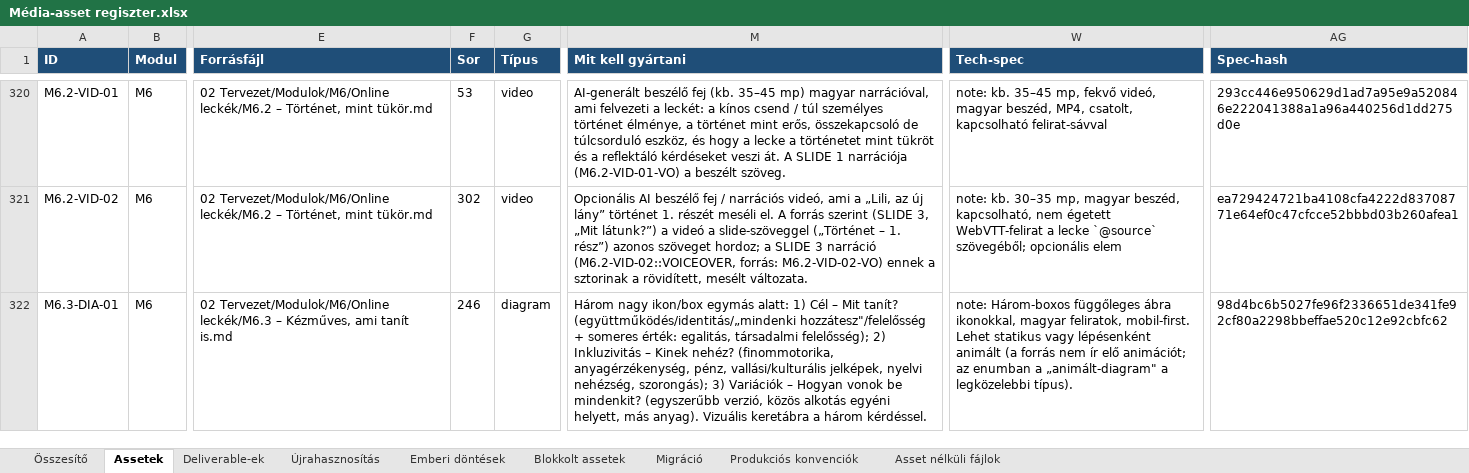
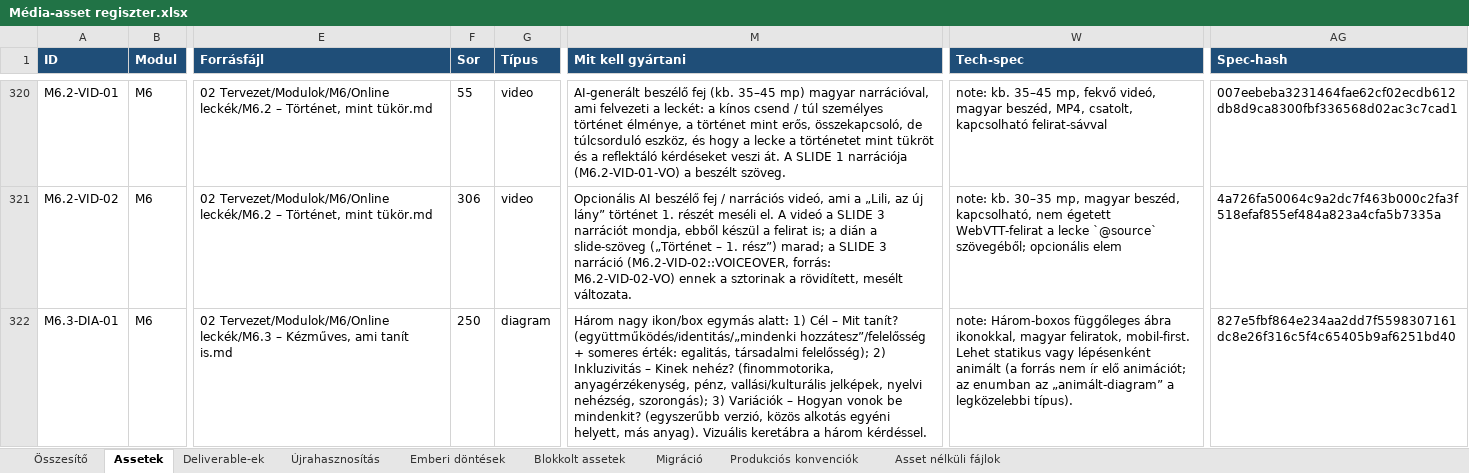
Before and after one commit to hasomerhacairhu/modszertani-kepzes, an Excel workbook: 02 Tervezet/Média-assetek/Média-asset regiszter.xlsx, sheet Assetek, drawn as a sheet; only a part is shown, gaps mark what is left out; values as stored, in another font and other column widths than the file's, no borders; the diff covers the shown part only; the diff names each change by its address in the sheet, - before the commit and + after, or states it on an @@ line.

```diff
--- a/02 Tervezet/Média-assetek/Média-asset regiszter.xlsx (sheet Assetek)
+++ b/02 Tervezet/Média-assetek/Média-asset regiszter.xlsx (sheet Assetek)
-F320 (Sor): 53
+F320 (Sor): 55
-M320 (Mit kell gyártani): …mint erős, összekapcsoló de túlcsorduló…
+M320 (Mit kell gyártani): …mint erős, összekapcsoló, de túlcsorduló…
-AG320 (Spec-hash): 293cc446e950629d1ad7a95e9a520846e222041388a1a96a440256d1dd275d0e
+AG320 (Spec-hash): 007eebeba3231464fae62cf02ecdb612db8d9ca8300fbf336568d02ac3c7cad1
-F321 (Sor): 302
+F321 (Sor): 306
-M321 (Mit kell gyártani): …el. A forrás szerint (SLIDE 3, „Mit látunk?”) a videó a slide-szöveggel („Történet – 1. rész”) azonos szöveget hordoz; a SLIDE…
+M321 (Mit kell gyártani): …el. A videó a SLIDE 3 narrációt mondja, ebből készül a felirat is; a dián a slide-szöveg („Történet – 1. rész”) marad; a SLIDE…
-AG321 (Spec-hash): ea729424721ba4108cfa4222d83708771e64ef0c47cfcce52bbbd03b260afea1
+AG321 (Spec-hash): 4a726fa50064c9a2dc7f463b000c2fa3f518efaf855ef484a823a4cfa5b7335a
-F322 (Sor): 246
+F322 (Sor): 250
-M322 (Mit kell gyártani): …tanít? (együttműködés/identitás/„mindenki hozzátesz"/felelősség + someres…
+M322 (Mit kell gyártani): …tanít? (együttműködés/identitás/„mindenki hozzátesz”/felelősség + someres…
-W322 (Tech-spec): …az enumban a „animált-diagram" a legközelebbi…
+W322 (Tech-spec): …az enumban az „animált-diagram” a legközelebbi…
-AG322 (Spec-hash): 98d4bc6b5027fe96f2336651de341fe92cf80a2298bbeffae520c12e92cbfc62
+AG322 (Spec-hash): 827e5fbf864e234aa2dd7f5598307161dc8e26f316c5f4c65405b9af6251bd40
```
Also changed, not shown: 134 edited cells elsewhere in this sheet, sheet Deliverable-ek, sheet Összesítő, sheet Újrahasznosítás, 7 other files.
